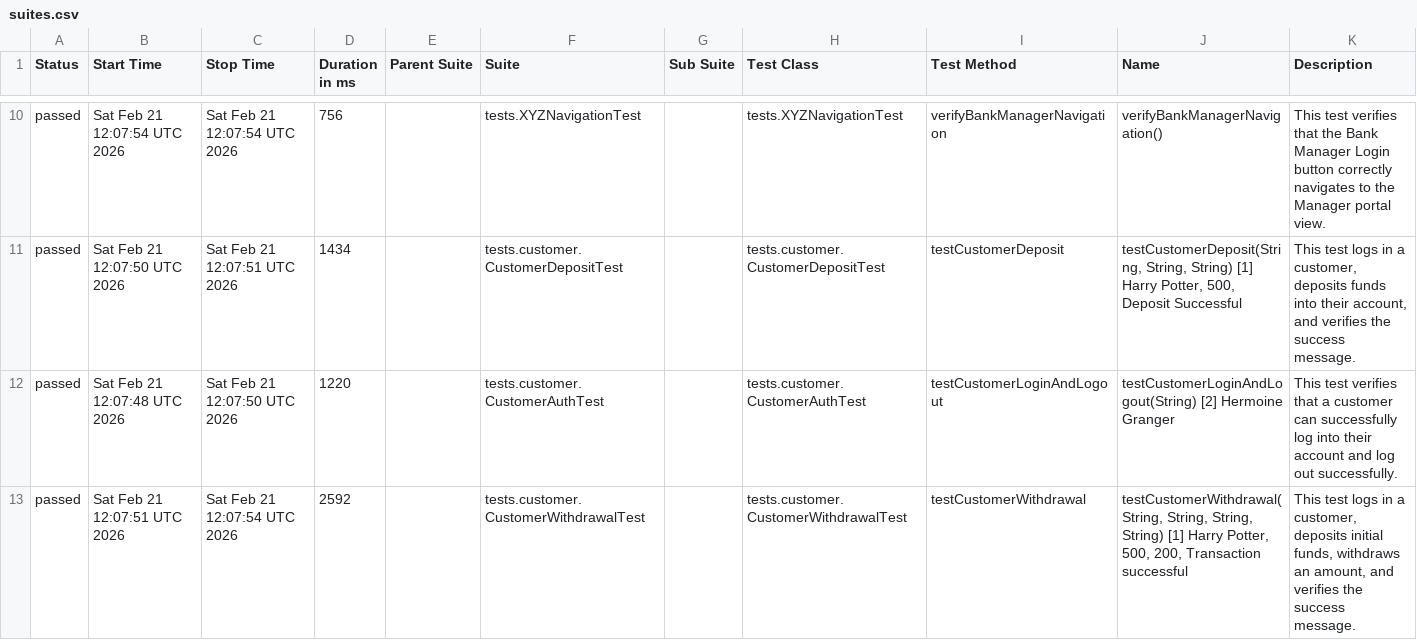
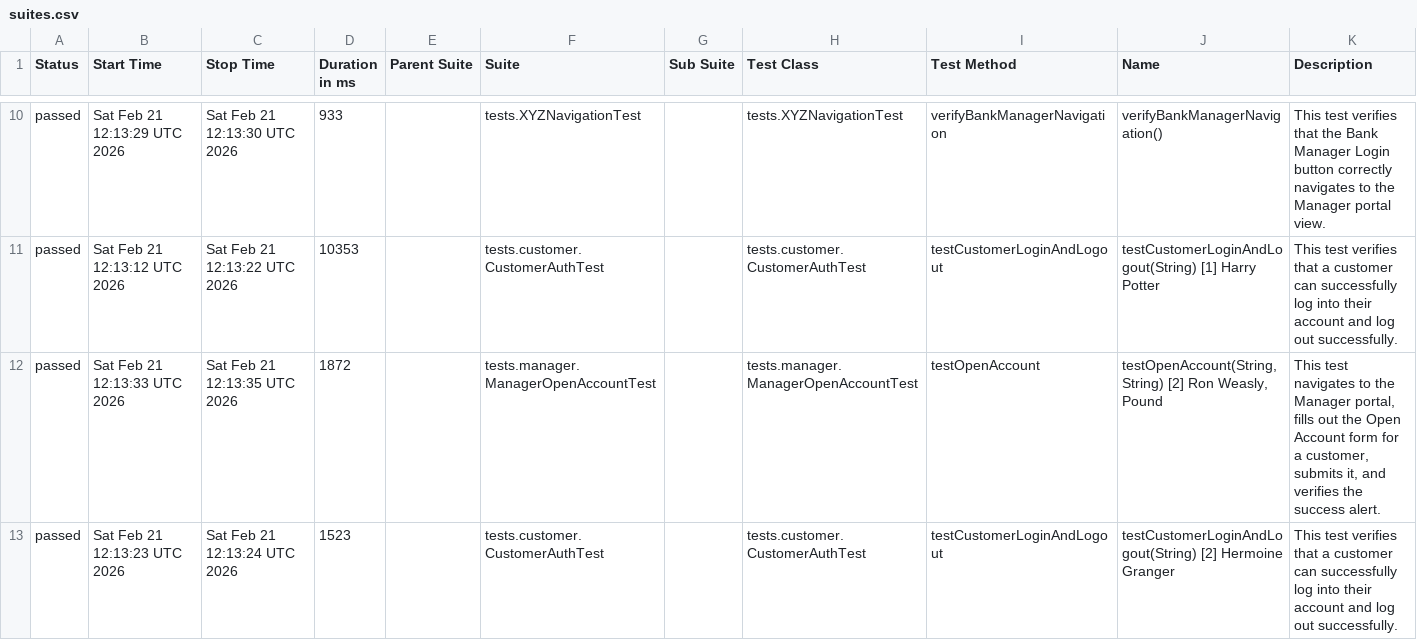
Before and after one commit to pekyi1/Automated-Test-for-XYZ-Bank, a CSV file: data/suites.csv, drawn as a sheet; only a part is shown, gaps mark what is left out; the diff covers the shown part only.

```diff
--- a/data/suites.csv
+++ b/data/suites.csv
@@ -10,4 +10,4 @@
-"passed","Sat Feb 21 12:07:54 UTC 2026","Sat Feb 21 12:07:54 UTC 2026","756","","tests.XYZNavigationTest","","tests.XYZNavigationTest","verifyBankManagerNavigation","verifyBankManagerNavigation()","This test verifies that the Bank Manager Login button correctly navigates to the Manager portal view."
-"passed","Sat Feb 21 12:07:50 UTC 2026","Sat Feb 21 12:07:51 UTC 2026","1434","","tests.customer.CustomerDepositTest","","tests.customer.CustomerDepositTest","testCustomerDeposit","testCustomerDeposit(String, String, String) [1] Harry Potter, 500, Deposit Successful","This test logs in a customer, deposits funds into their account, and verifies the success message."
-"passed","Sat Feb 21 12:07:48 UTC 2026","Sat Feb 21 12:07:50 UTC 2026","1220","","tests.customer.CustomerAuthTest","","tests.customer.CustomerAuthTest","testCustomerLoginAndLogout","testCustomerLoginAndLogout(String) [2] Hermoine Granger","This test verifies that a customer can successfully log into their account and log out successfully."
-"passed","Sat Feb 21 12:07:51 UTC 2026","Sat Feb 21 12:07:54 UTC 2026","2592","","tests.customer.CustomerWithdrawalTest","","tests.customer.CustomerWithdrawalTest","testCustomerWithdrawal","testCustomerWithdrawal(String, String, String, String) [1] Harry Potter, 500, 200, Transaction successful","This test logs in a customer, deposits initial funds, withdraws an amount, and verifies the success message."
+"passed","Sat Feb 21 12:13:29 UTC 2026","Sat Feb 21 12:13:30 UTC 2026","933","","tests.XYZNavigationTest","","tests.XYZNavigationTest","verifyBankManagerNavigation","verifyBankManagerNavigation()","This test verifies that the Bank Manager Login button correctly navigates to the Manager portal view."
+"passed","Sat Feb 21 12:13:12 UTC 2026","Sat Feb 21 12:13:22 UTC 2026","10353","","tests.customer.CustomerAuthTest","","tests.customer.CustomerAuthTest","testCustomerLoginAndLogout","testCustomerLoginAndLogout(String) [1] Harry Potter","This test verifies that a customer can successfully log into their account and log out successfully."
+"passed","Sat Feb 21 12:13:33 UTC 2026","Sat Feb 21 12:13:35 UTC 2026","1872","","tests.manager.ManagerOpenAccountTest","","tests.manager.ManagerOpenAccountTest","testOpenAccount","testOpenAccount(String, String) [2] Ron Weasly, Pound","This test navigates to the Manager portal, fills out the Open Account form for a customer, submits it, and verifies the success alert."
+"passed","Sat Feb 21 12:13:23 UTC 2026","Sat Feb 21 12:13:24 UTC 2026","1523","","tests.customer.CustomerAuthTest","","tests.customer.CustomerAuthTest","testCustomerLoginAndLogout","testCustomerLoginAndLogout(String) [2] Hermoine Granger","This test verifies that a customer can successfully log into their account and log out successfully."
```
Also changed, not shown: 3 added rows, 3 removed rows and 26 edited cells elsewhere in this file, data/behaviors.csv, 43 other files.
